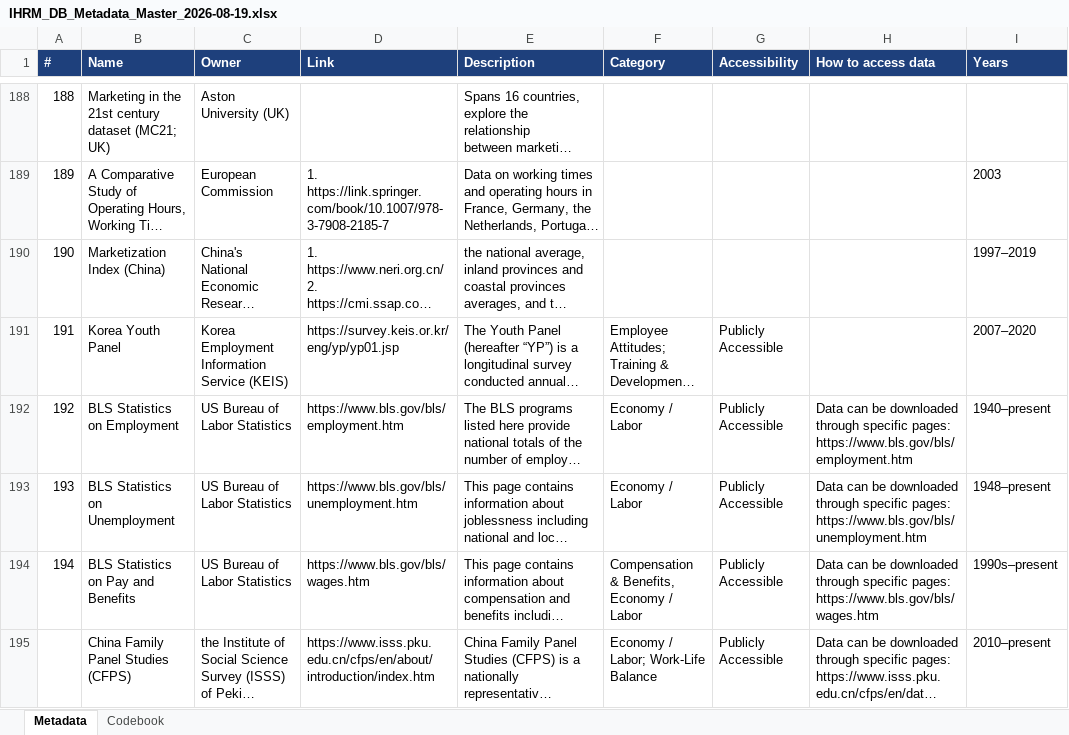
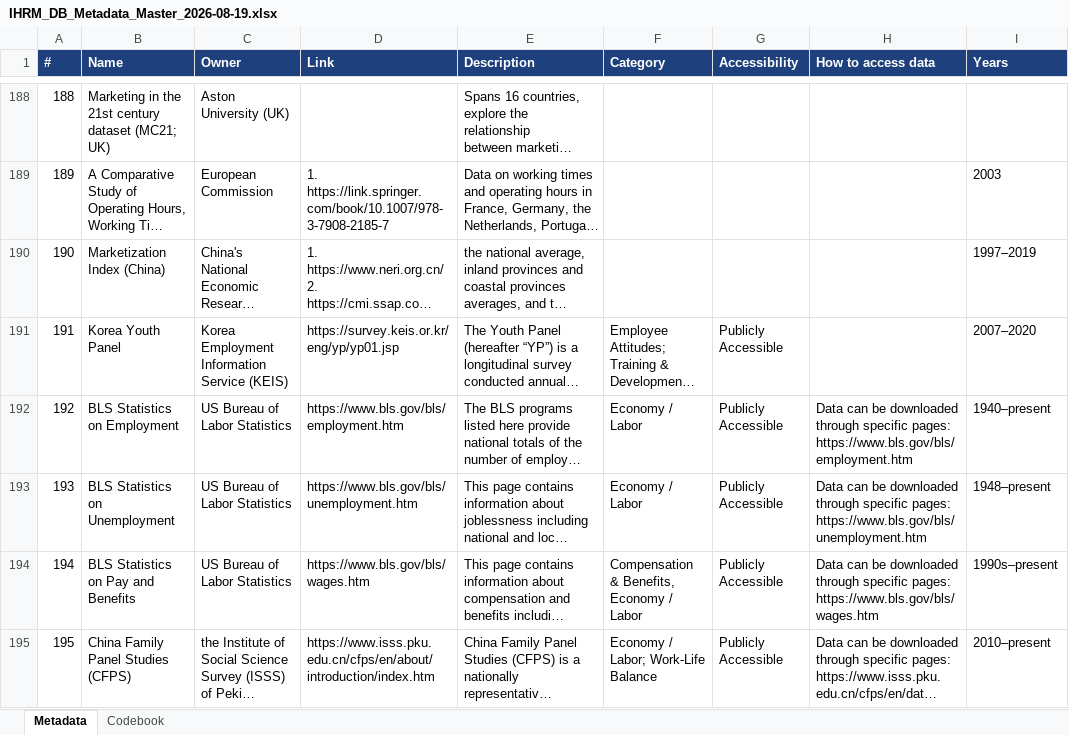
Before and after one commit to Rakoon/_IHRM-MetaData, an Excel workbook: IHRM_DB_Metadata_Master_2026-08-19.xlsx, sheet Metadata, drawn as a sheet; only a part is shown, gaps mark what is left out; long unchanged cells end in …; values as stored, in another font and other column widths than the file's, no borders; the diff names each change by its address in the sheet, - before the commit and + after, or states it on an @@ line.

Commit message:
Add missing dataset number (#195) for CFPS

```diff
--- a/IHRM_DB_Metadata_Master_2026-08-19.xlsx (sheet Metadata)
+++ b/IHRM_DB_Metadata_Master_2026-08-19.xlsx (sheet Metadata)
-A195 (#): (empty)
+A195 (#): 195
```
Also changed, not shown: 1 other file.
